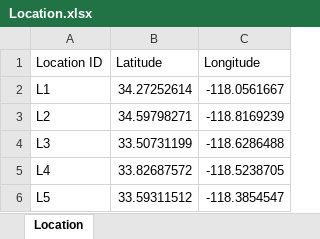
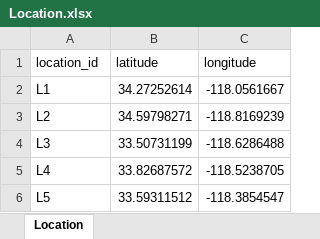
Before and after one commit to mobiedock-lmu/solar-scooter-project, an Excel workbook: Databases/MobiedockDataFiles/Excel Tables:Other Docs/Location.xlsx, sheet Location, drawn as a sheet; values as stored, in another font and other column widths than the file's, no borders; removed rows and columns are numbered as before the commit, all else as after; the diff names each change by its address in the sheet, - before the commit and + after, or states it on an @@ line.

```diff
--- a/Databases/MobiedockDataFiles/Excel Tables:Other Docs/Location.xlsx (sheet Location)
+++ b/Databases/MobiedockDataFiles/Excel Tables:Other Docs/Location.xlsx (sheet Location)
-row 1: Location ID | Latitude | Longitude
+row 1: location_id | latitude | longitude
```
Also changed, not shown: Databases/MobiedockDataFiles/Excel Tables:Other Docs/BayAvaliable.xlsx, Databases/MobiedockDataFiles/Excel Tables:Other Docs/ChargingStation.xlsx, 8 other files.
